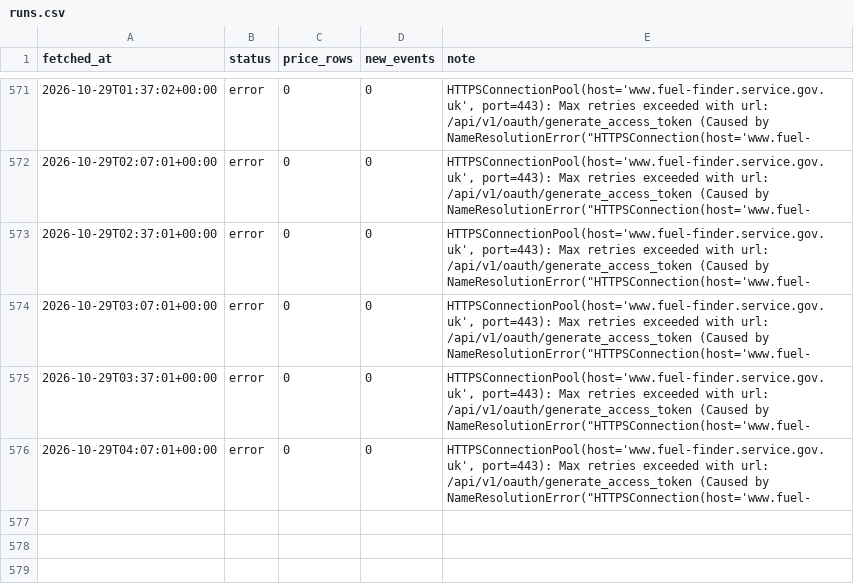
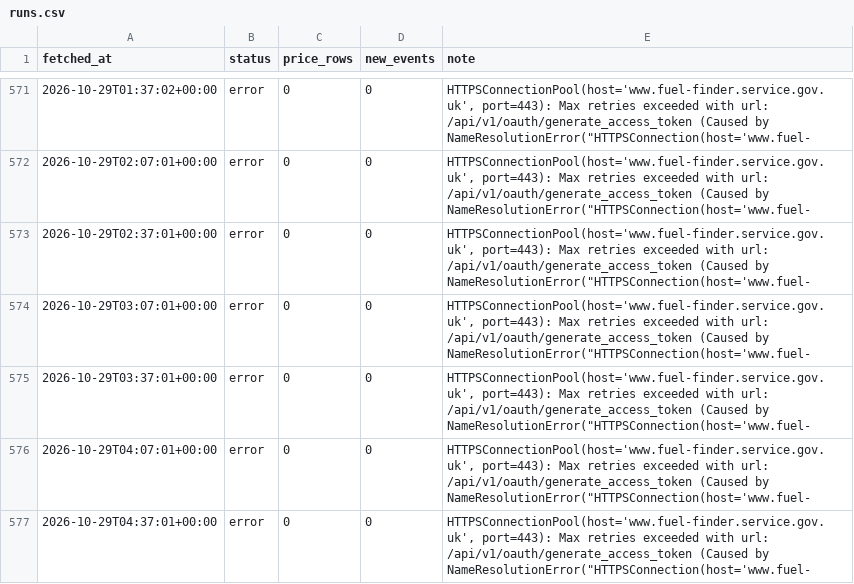
Before and after one commit to billylaight/billy-fuel-thing, a CSV file: data/runs.csv, drawn as a sheet; only a part is shown, gaps mark what is left out; the diff names each change by its address in the sheet, - before the commit and + after, or states it on an @@ line.

Commit message:
Fuel data 2026-10-29T04:37Z

```diff
--- a/data/runs.csv
+++ b/data/runs.csv
+row 577: 2026-10-29T04:37:01+00:00 | error | 0 | 0 | HTTPSConnectionPool(host='www.fuel-finder.service.gov.uk', port=443): Max retries exceeded with url: /api/v1/oauth/generate_access_token (Caused by NameResolutionError("HTTPSConnection(host='www.fuel-
```
